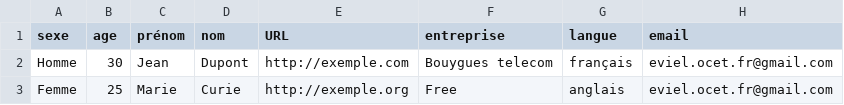
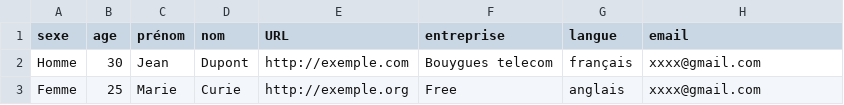
Before and after one commit to leiv02/secuproject, a CSV file: data.csv, drawn as a sheet.

Commit message:
Update data.csv

```diff
--- a/data.csv
+++ b/data.csv
@@ -1,3 +1,3 @@
 sexe,age,prénom,nom,URL,entreprise,langue,email,
-Homme,30,Jean,Dupont,http://exemple.com,Bouygues telecom,français,eviel.ocet.fr@gmail.com,
-Femme,25,Marie,Curie,http://exemple.org,Free,anglais,eviel.ocet.fr@gmail.com,
+Homme,30,Jean,Dupont,http://exemple.com,Bouygues telecom,français,xxxx@gmail.com,
+Femme,25,Marie,Curie,http://exemple.org,Free,anglais,xxxx@gmail.com,
```
